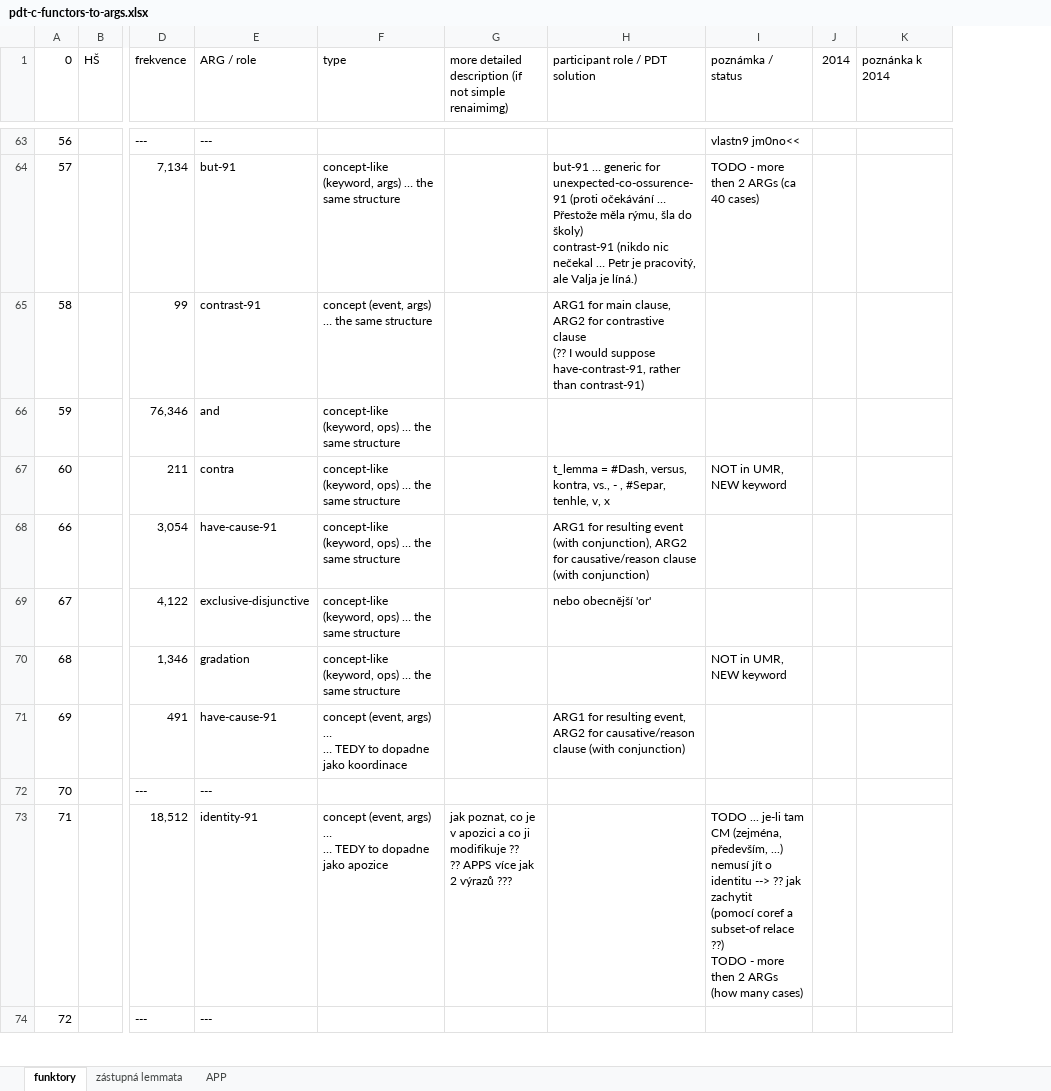
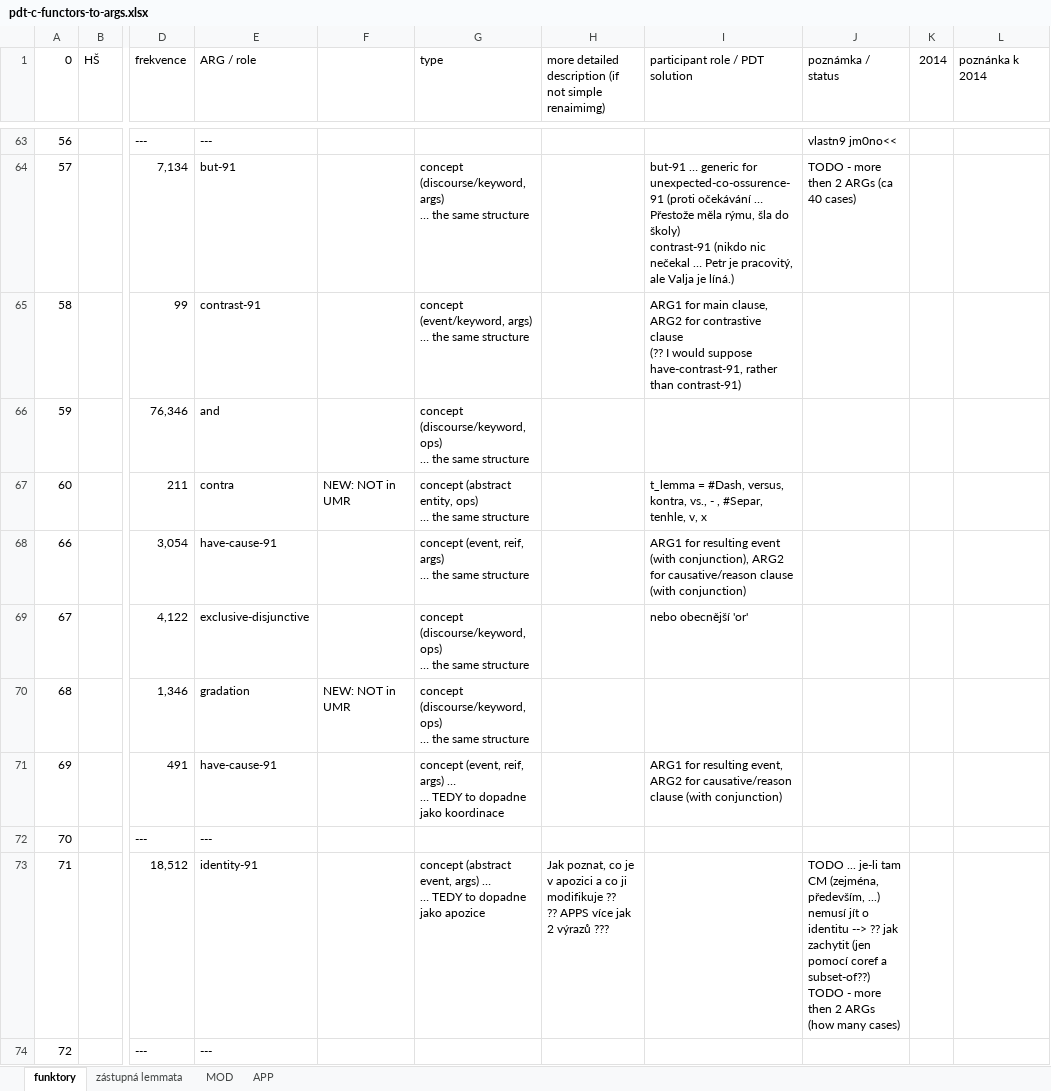
Before and after one commit to ufal/UMR, an Excel workbook: tecto2umr/pdt-c-functors-to-args.xlsx, sheet funktory, drawn as a sheet; only a part is shown, gaps mark what is left out; values as stored, in another font and other column widths than the file's, no cell formats; addresses are those after the commit; ↵ is a line break in a cell; the diff covers the shown part only; the diff names each change by its address in the sheet, - before the commit and + after, or states it on an @@ line.

```diff
--- a/tecto2umr/pdt-c-functors-to-args.xlsx (sheet funktory)
+++ b/tecto2umr/pdt-c-functors-to-args.xlsx (sheet funktory)
+sheet tab: MOD
+column F, rows 67-70: NEW: NOT in UMR |  |  | NEW: NOT in UMR
-G64 (type): concept-like (keyword, args) ……
+G64 (type): concept (discourse/keyword, args) ↵ ……
-G65 (type): concept (event, args) ……
+G65 (type): concept (event/keyword, args) ↵ ……
-G66 (type): concept-like (keyword, ops) ……
+G66 (type): concept (discourse/keyword, ops) ↵ ……
-G67 (type): concept-like (keyword, ops) ……
+G67 (type): concept (abstract entity, ops) ↵ ……
-J67 (poznámka / status): NOT in UMR, NEW keyword
+J67 (poznámka / status): (empty)
-G68 (type): concept-like (keyword, ops) … the…
+G68 (type): concept (event, reif, args) ↵ … the…
-G69:G70 (type): concept-like (keyword, ops) ……
+G69:G70 (type): concept (discourse/keyword, ops) ↵ ……
-J70 (poznámka / status): NOT in UMR, NEW keyword
+J70 (poznámka / status): (empty)
-G71 (type): concept (event, args) ……
+G71 (type): concept (event, reif, args) ……
-G73 (type): concept (event, args) ……
+G73 (type): concept (abstract event, args) ……
-H73: jak poznat, co…
+H73: Jak poznat, co…
-J73 (poznámka / status): …jak zachytit ↵ (pomocí coref a subset-of relace ??) ↵ TODO -…
+J73 (poznámka / status): …jak zachytit (jen pomocí coref a subset-of??) ↵ TODO -…
```
Also changed, not shown: 52 added rows, 31 removed rows and 41 edited cells elsewhere in this sheet, cell formats, tecto2umr/PDT-mozne-chyby.xlsx.
